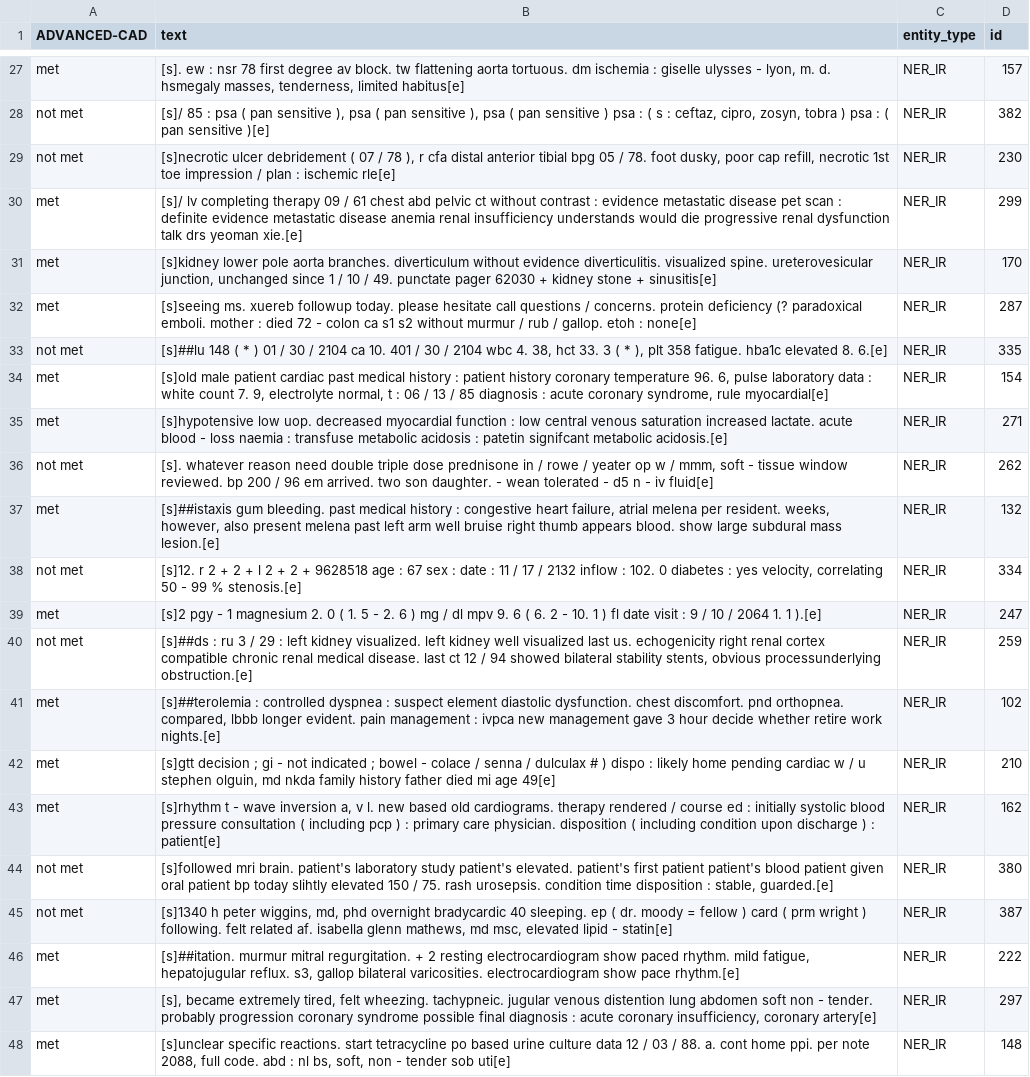
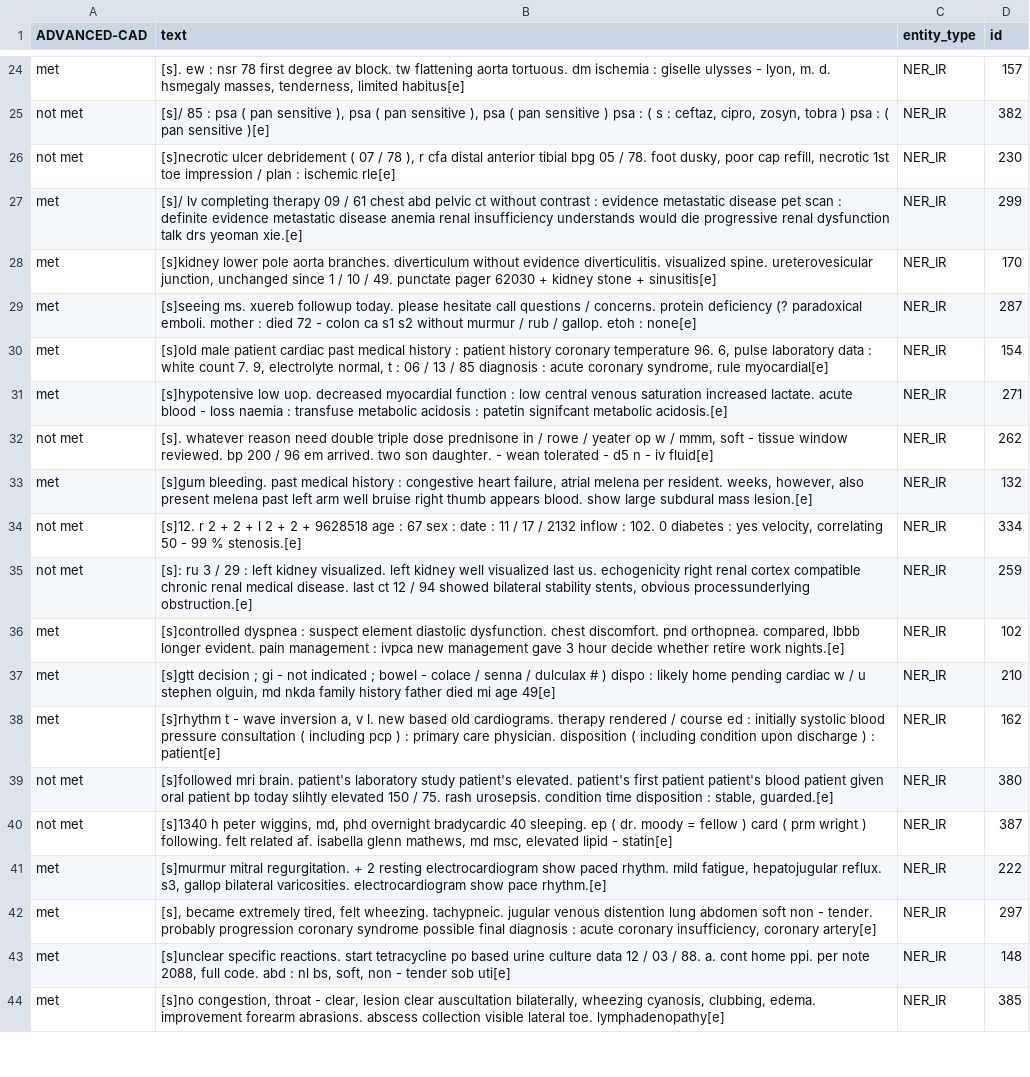
Before and after one commit to uf-hobi-informatics-lab/GatorTron-Prediction, a TSV file: sample_data/TA/train.tsv, drawn as a sheet; only a part is shown, gaps mark what is left out; the shorter side is filled out with more unchanged rows; the diff covers the shown part only.

Commit message:
Update train.tsv

```diff
--- a/sample_data/TA/train.tsv
+++ b/sample_data/TA/train.tsv
@@ -32,3 +29,2 @@ met	[s]kidney lower pole aorta branches. diverticulum without evidence diverticu
 met	[s]seeing ms. xuereb followup today. please hesitate call questions / concerns. protein deficiency (? paradoxical emboli. mother : died 72 - colon ca s1 s2 without murmur / rub / gallop. etoh : none[e]	NER_IR	287
-not met	[s]##lu 148 ( * ) 01 / 30 / 2104 ca 10. 401 / 30 / 2104 wbc 4. 38, hct 33. 3 ( * ), plt 358 fatigue. hba1c elevated 8. 6.[e]	NER_IR	335
 met	[s]old male patient cardiac past medical history : patient history coronary temperature 96. 6, pulse laboratory data : white count 7. 9, electrolyte normal, t : 06 / 13 / 85 diagnosis : acute coronary syndrome, rule myocardial[e]	NER_IR	154
@@ -36,7 +32,6 @@ met	[s]hypotensive low uop. decreased myocardial function : low central venous s
 not met	[s]. whatever reason need double triple dose prednisone in / rowe / yeater op w / mmm, soft - tissue window reviewed. bp 200 / 96 em arrived. two son daughter. - wean tolerated - d5 n - iv fluid[e]	NER_IR	262
-met	[s]##istaxis gum bleeding. past medical history : congestive heart failure, atrial melena per resident. weeks, however, also present melena past left arm well bruise right thumb appears blood. show large subdural mass lesion.[e]	NER_IR	132
+met	[s]gum bleeding. past medical history : congestive heart failure, atrial melena per resident. weeks, however, also present melena past left arm well bruise right thumb appears blood. show large subdural mass lesion.[e]	NER_IR	132
 not met	[s]12. r 2 + 2 + l 2 + 2 + 9628518 age : 67 sex : date : 11 / 17 / 2132 inflow : 102. 0 diabetes : yes velocity, correlating 50 - 99 % stenosis.[e]	NER_IR	334
-met	[s]2 pgy - 1 magnesium 2. 0 ( 1. 5 - 2. 6 ) mg / dl mpv 9. 6 ( 6. 2 - 10. 1 ) fl date visit : 9 / 10 / 2064 1. 1 ).[e]	NER_IR	247
-not met	[s]##ds : ru 3 / 29 : left kidney visualized. left kidney well visualized last us. echogenicity right renal cortex compatible chronic renal medical disease. last ct 12 / 94 showed bilateral stability stents, obvious processunderlying obstruction.[e]	NER_IR	259
-met	[s]##terolemia : controlled dyspnea : suspect element diastolic dysfunction. chest discomfort. pnd orthopnea. compared, lbbb longer evident. pain management : ivpca new management gave 3 hour decide whether retire work nights.[e]	NER_IR	102
+not met	[s]: ru 3 / 29 : left kidney visualized. left kidney well visualized last us. echogenicity right renal cortex compatible chronic renal medical disease. last ct 12 / 94 showed bilateral stability stents, obvious processunderlying obstruction.[e]	NER_IR	259
+met	[s]controlled dyspnea : suspect element diastolic dysfunction. chest discomfort. pnd orthopnea. compared, lbbb longer evident. pain management : ivpca new management gave 3 hour decide whether retire work nights.[e]	NER_IR	102
 met	[s]gtt decision ; gi - not indicated ; bowel - colace / senna / dulculax # ) dispo : likely home pending cardiac w / u stephen olguin, md nkda family history father died mi age 49[e]	NER_IR	210
@@ -45,3 +40,3 @@ not met	[s]followed mri brain. patient's laboratory study patient's elevated. pa
 not met	[s]1340 h peter wiggins, md, phd overnight bradycardic 40 sleeping. ep ( dr. moody = fellow ) card ( prm wright ) following. felt related af. isabella glenn mathews, md msc, elevated lipid - statin[e]	NER_IR	387
-met	[s]##itation. murmur mitral regurgitation. + 2 resting electrocardiogram show paced rhythm. mild fatigue, hepatojugular reflux. s3, gallop bilateral varicosities. electrocardiogram show pace rhythm.[e]	NER_IR	222
+met	[s]murmur mitral regurgitation. + 2 resting electrocardiogram show paced rhythm. mild fatigue, hepatojugular reflux. s3, gallop bilateral varicosities. electrocardiogram show pace rhythm.[e]	NER_IR	222
 met	[s], became extremely tired, felt wheezing. tachypneic. jugular venous distention lung abdomen soft non - tender. probably progression coronary syndrome possible final diagnosis : acute coronary insufficiency, coronary artery[e]	NER_IR	297
```
Also changed, not shown: 7 removed rows and 10 edited cells elsewhere in this file.
